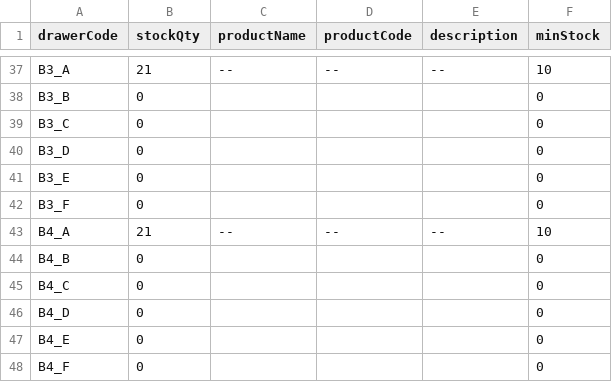
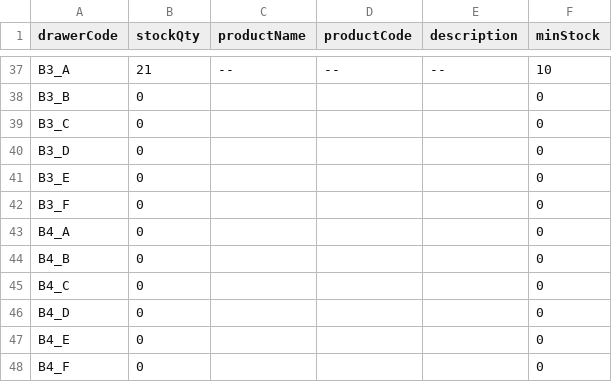
Before and after one commit to RAMONPERTINEZSOLA/C2_CP2_Web, a CSV file: docs/stock.csv, drawn as a sheet; only a part is shown, gaps mark what is left out.

Commit message:
chore(reset): B4_A

```diff
--- a/docs/stock.csv
+++ b/docs/stock.csv
@@ -42,3 +42,3 @@ B3_E,0,,,,0
 B3_F,0,,,,0
-B4_A,21,--,--,--,10
+B4_A,0,,,,0
 B4_B,0,,,,0
```
